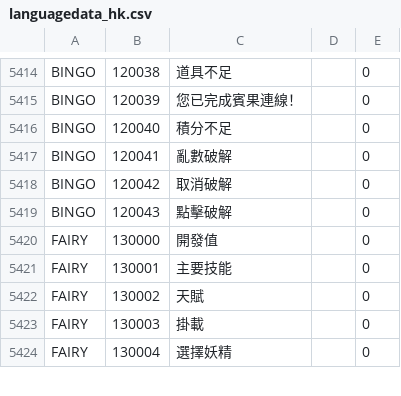
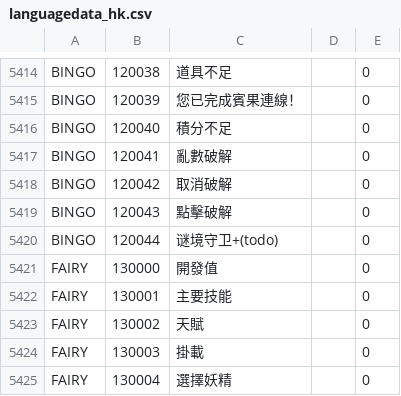
Before and after one commit to gf-data-tools/gf-data-us, a CSV file: asset/textdata/language/languagedata_hk.csv, drawn as a sheet; only a part is shown, gaps mark what is left out.

```diff
--- a/asset/textdata/language/languagedata_hk.csv
+++ b/asset/textdata/language/languagedata_hk.csv
@@ -5419,2 +5419,3 @@ BINGO,120042,取消破解,,0
 BINGO,120043,點擊破解,,0
+BINGO,120044,谜境守卫+(todo),,0
 FAIRY,130000,開發值,,0
```
Also changed, not shown: asset/textdata/language/languagedata.csv, asset/textdata/language/languagedata_jp.csv, 21 other files.
